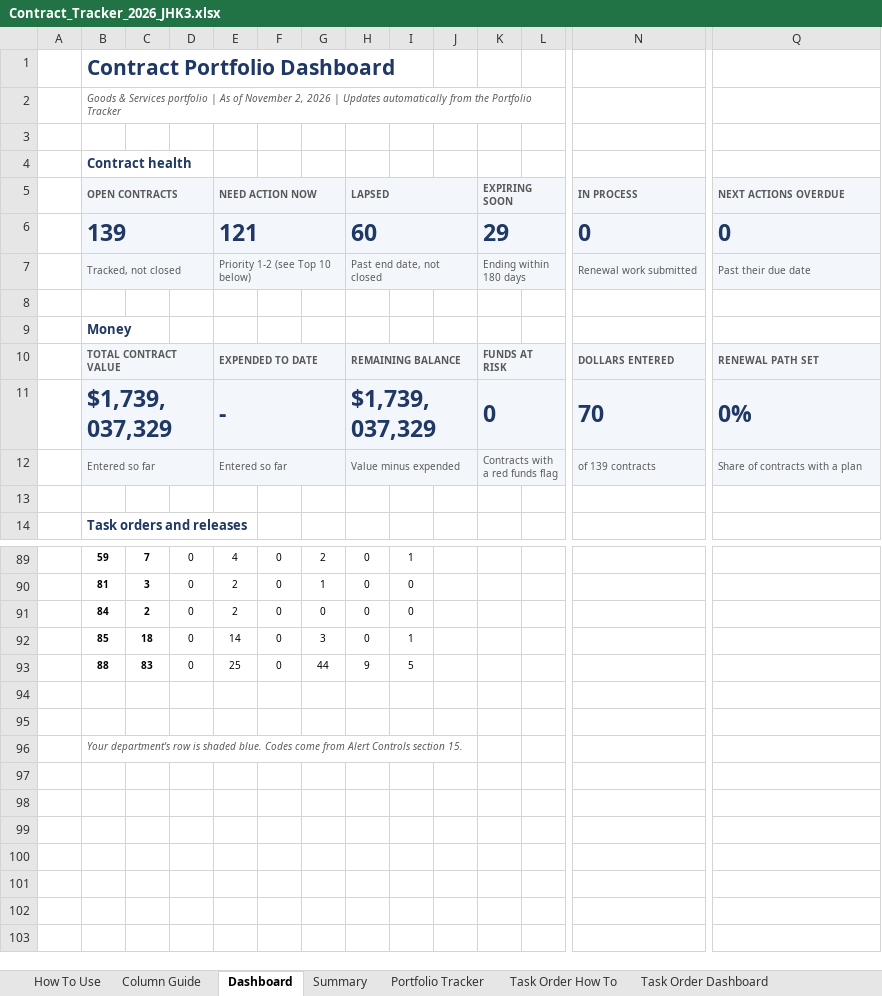
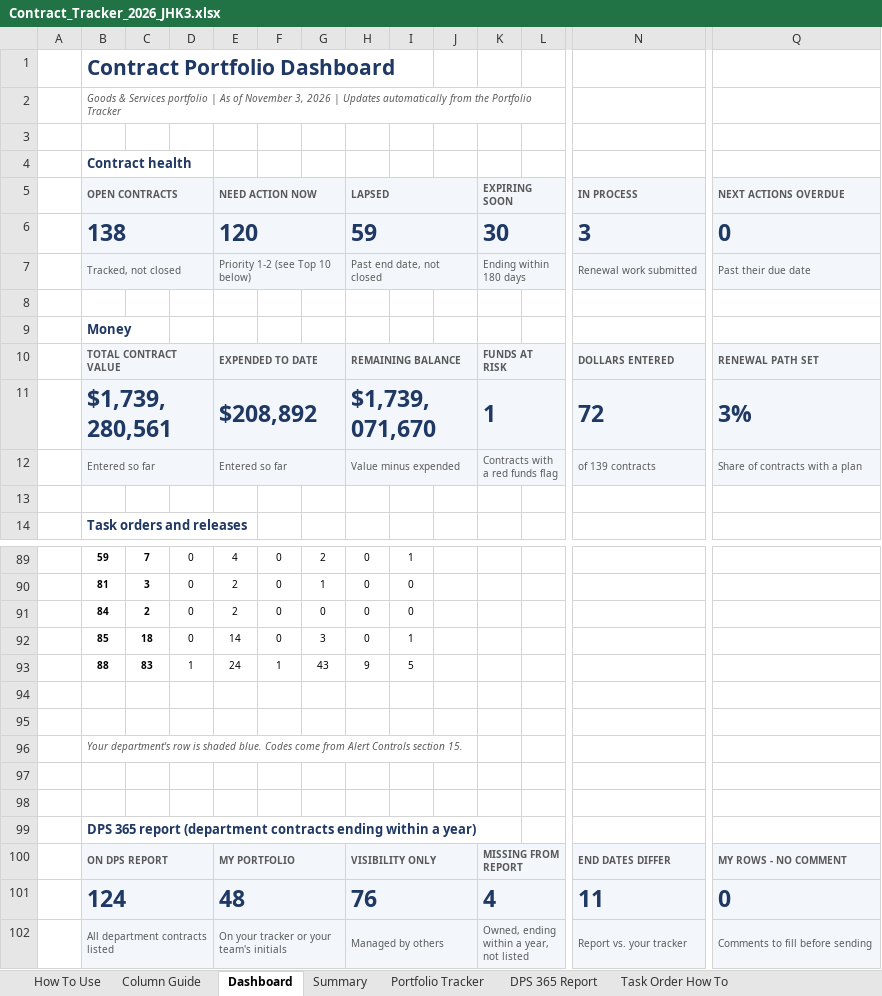
Before and after one commit to jhkirby2001-collab/Procurement-ai-tools, an Excel workbook: trackers/outputs/Contract_Tracker_2026_JHK3.xlsx, sheet Dashboard, drawn as a sheet; only a part is shown, gaps mark what is left out; values as stored, in another font and other column widths than the file's, no borders; charts and pictures and conditional formats not drawn; removed rows and columns are numbered as before the commit, all else as after; rows hold the shown columns only; the diff covers the shown part only; the diff names each change by its address in the sheet, - before the commit and + after, or states it on an @@ line.

```diff
--- a/trackers/outputs/Contract_Tracker_2026_JHK3.xlsx (sheet Dashboard)
+++ b/trackers/outputs/Contract_Tracker_2026_JHK3.xlsx (sheet Dashboard)
+sheet tab: DPS 365 Report
-B2 (OPEN CONTRACTS): …of November 2, 2026 |…
+B2 (OPEN CONTRACTS): …of November 3, 2026 |…
-row 6:  | 139 |  |  | 121 |  |  | 60 |  |  | 29 |  | 0 | 0
+row 6:  | 138 |  |  | 120 |  |  | 59 |  |  | 30 |  | 3 | 0
-row 11:  | $1,739,037,329 |  |  | - |  |  | $1,739,037,329 |  |  | 0 |  | 70 | 0%
+row 11:  | $1,739,280,561 |  |  | $208,892 |  |  | $1,739,071,670 |  |  | 1 |  | 72 | 3%
-D93: 0
+D93: 1
-E93 (NEED ACTION NOW): 25
+E93 (NEED ACTION NOW): 24
-F93: 0
+F93: 1
-G93: 44
+G93: 43
+row 97: (empty)
+row 98: (empty)
+row 99:  | DPS 365 report (department contracts ending within a year)
+row 100:  | ON DPS REPORT |  |  | MY PORTFOLIO |  |  | VISIBILITY ONLY |  |  | MISSING FROM REPORT |  | END DATES DIFFER | MY ROWS - NO COMMENT
+row 101:  | 124 |  |  | 48 |  |  | 76 |  |  | 4 |  | 11 | 0
+row 102:  | All department contracts listed |  |  | On your tracker or your team's initials |  |  | Managed by others |  |  | Owned, ending within a year, not listed |  | Report vs. your tracker | Comments to fill before sending
```
Also changed, not shown: 13 edited cells elsewhere in this sheet, sheet Portfolio Tracker, sheet Column Guide, sheet Summary, sheet Alert Controls, sheet How To Use, sheet Task Order Dashboard, other sheet tabs, formulas that keep their value, charts or pictures, 6 other files.
